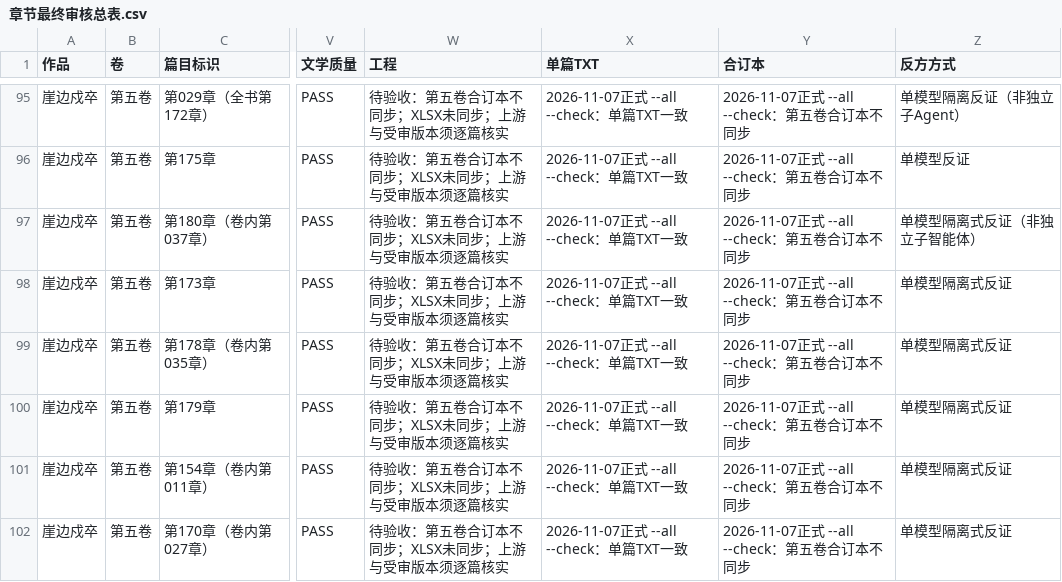
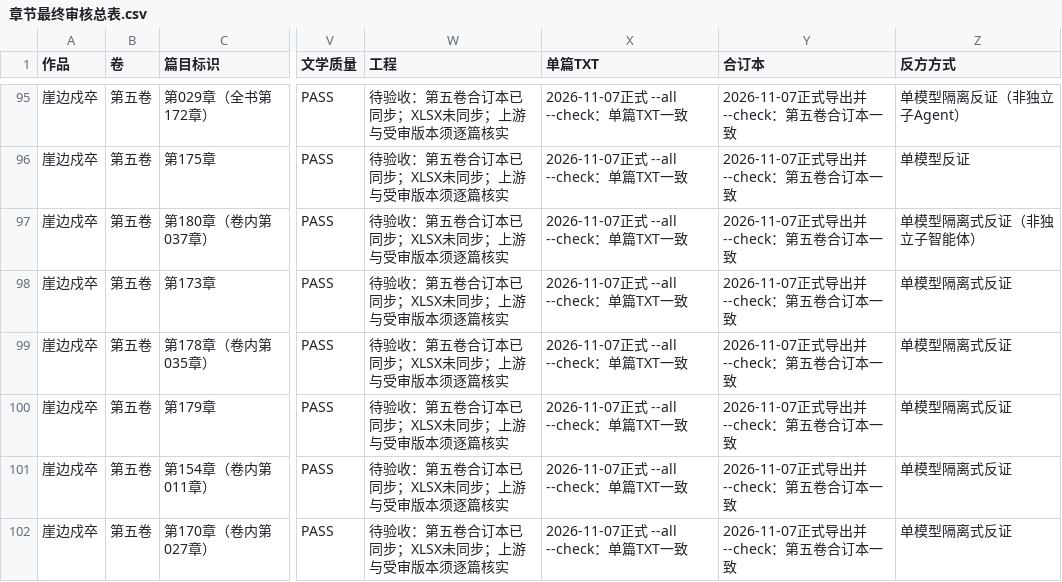
Before and after one commit to yuqiangdede/The-Last-Watch, a CSV file: 08-审稿/章节最终审核总表.csv, drawn as a sheet; only a part is shown, gaps mark what is left out; the diff covers the shown part only; the diff names each change by its address in the sheet, - before the commit and + after, or states it on an @@ line.

```diff
--- a/08-审稿/章节最终审核总表.csv
+++ b/08-审稿/章节最终审核总表.csv
-W95:W102 (工程): 待验收：第五卷合订本不同步；XLSX未同步；上游与受审版本须逐篇核实
+W95:W102 (工程): 待验收：第五卷合订本已同步；XLSX未同步；上游与受审版本须逐篇核实
-Y95:Y102 (合订本): 2026-11-07正式 --all --check：第五卷合订本不同步
+Y95:Y102 (合订本): 2026-11-07正式导出并--check：第五卷合订本一致
```
Also changed, not shown: 87 edited cells elsewhere in this file, 05-写作计划/创作阶段进度.csv, 6 other files.
